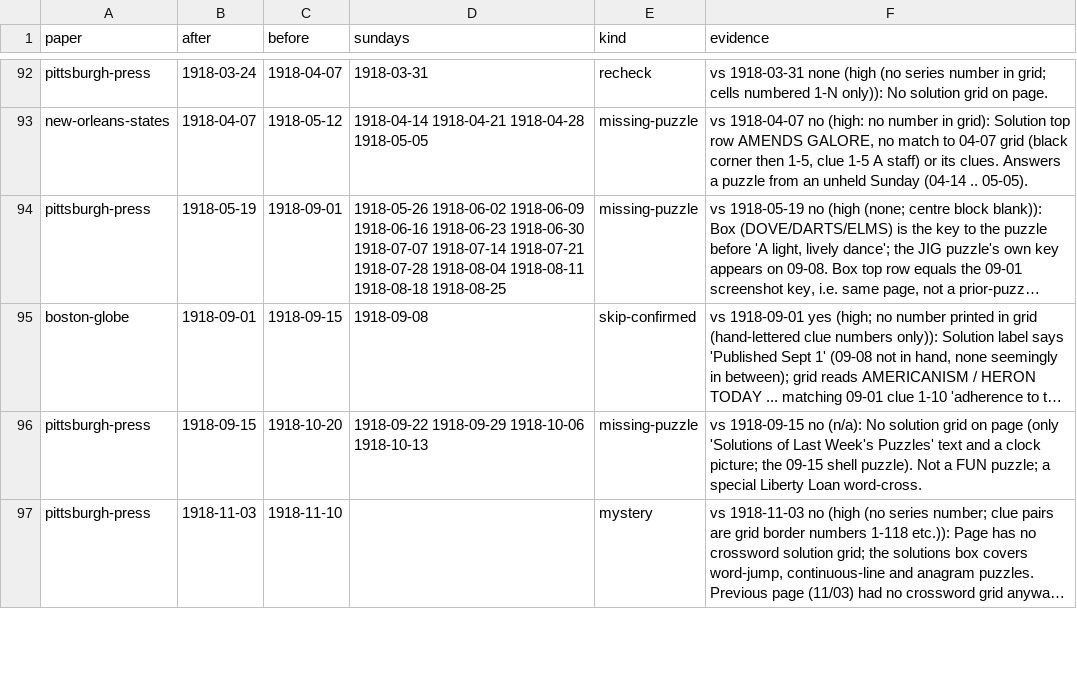
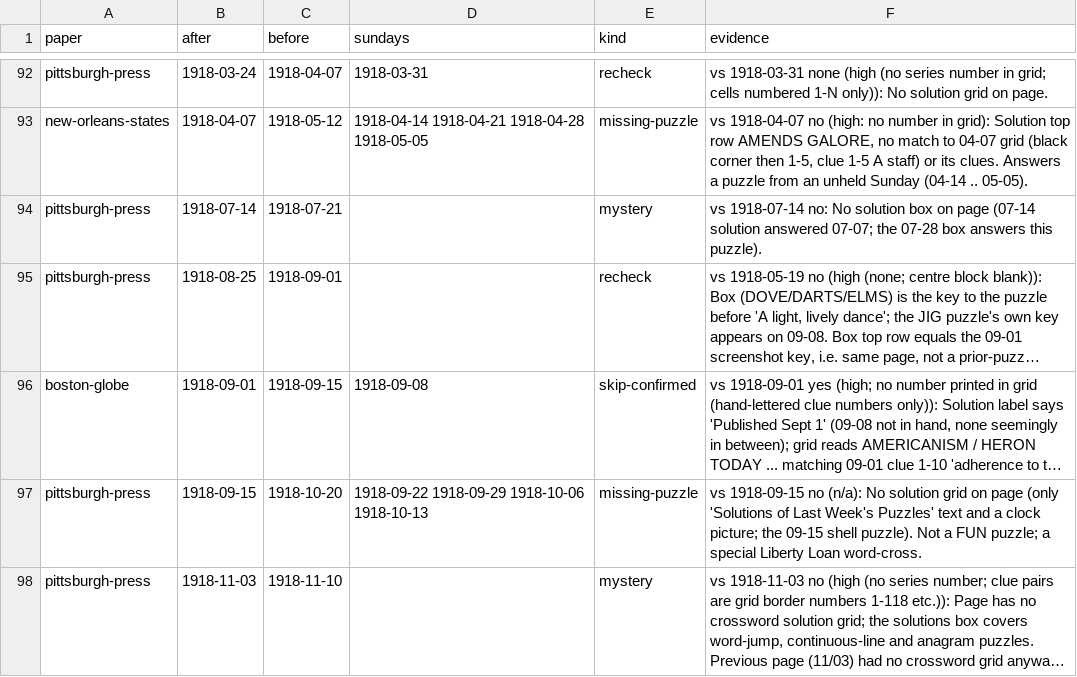
Before and after one commit to EveryPuzzleProject/newyorkworld, a TSV file: gaps.tsv, drawn as a sheet; only a part is shown, gaps mark what is left out; long unchanged cells end in …; addresses are those after the commit; the diff names each change by its address in the sheet, - before the commit and + after, or states it on an @@ line.

```diff
--- a/gaps.tsv
+++ b/gaps.tsv
+row 94: pittsburgh-press | 1918-07-14 | 1918-07-21 |  | mystery | vs 1918-07-14 no: No solution box on page (07-14 solution answered 07-07; the 07-28 box answers this puzzle).
-B95 (after): 1918-05-19
+B95 (after): 1918-08-25
-D95 (sundays): 1918-05-26 1918-06-02 1918-06-09 1918-06-16 1918-06-23 1918-06-30 1918-07-07 1918-07-14 1918-07-21 1918-07-28 1918-08-04 1918-08-11 1918-08-18 1918-08-25
+D95 (sundays): (empty)
-E95 (kind): missing-puzzle
+E95 (kind): recheck
```
Also changed, not shown: chain_breaks.tsv, chain_pages.tsv, 5 other files.
